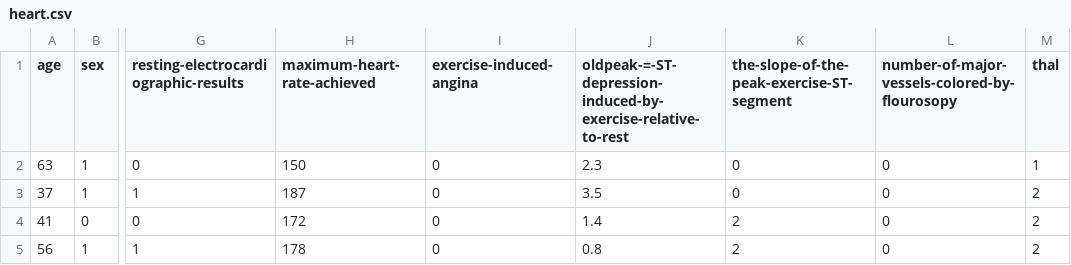
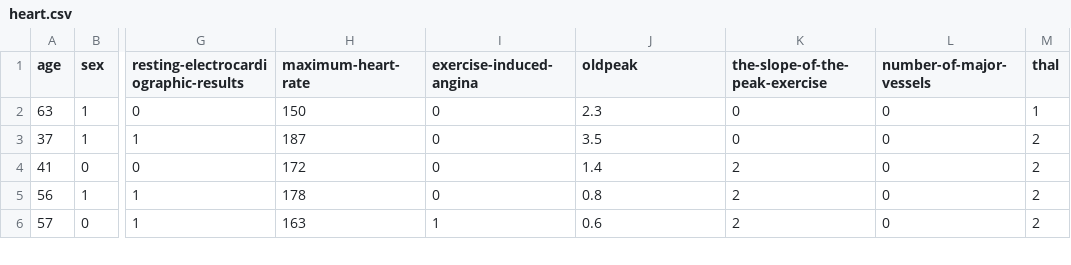
Before and after one commit to KKowalewski24/MUM, a CSV file: Task2/Program/data/heart.csv, drawn as a sheet; only a part is shown, gaps mark what is left out; the shorter side is filled out with more unchanged rows; the diff names each change by its address in the sheet, - before the commit and + after, or states it on an @@ line.

Commit message:
Fix csv header

```diff
--- a/Task2/Program/data/heart.csv
+++ b/Task2/Program/data/heart.csv
-H1: maximum-heart-rate-achieved
+H1: maximum-heart-rate
-J1: oldpeak-=-ST-depression-induced-by-exercise-relative-to-rest
+J1: oldpeak
-K1: the-slope-of-the-peak-exercise-ST-segment
+K1: the-slope-of-the-peak-exercise
-L1: number-of-major-vessels-colored-by-flourosopy
+L1: number-of-major-vessels
```
